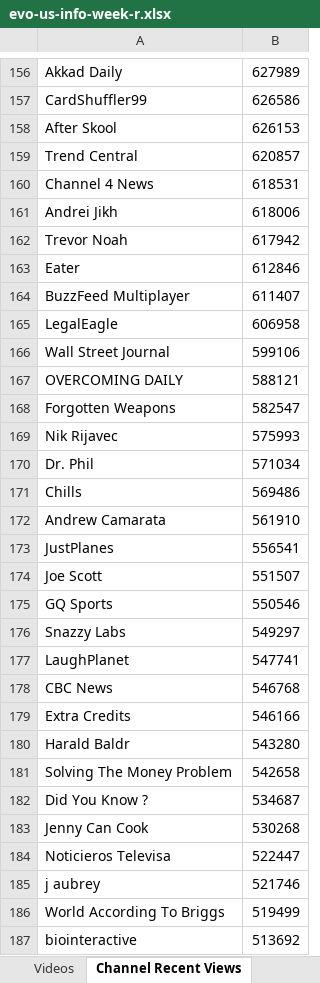
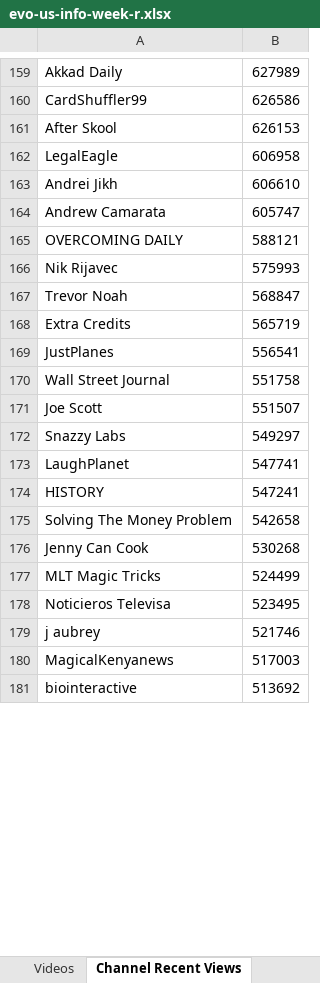
Before and after one commit to pnbt/youtube-transparency, an Excel workbook: app/assets/data/info/evo-us-info-week-r.xlsx, sheet Channel Recent Views, drawn as a sheet; only a part is shown, gaps mark what is left out; values as stored, in another font and other column widths than the file's, no borders; removed rows and columns are numbered as before the commit, all else as after; the diff covers the shown part only; the diff names each change by its address in the sheet, - before the commit and + after, or states it on an @@ line.

```diff
--- a/app/assets/data/info/evo-us-info-week-r.xlsx (sheet Channel Recent Views)
+++ b/app/assets/data/info/evo-us-info-week-r.xlsx (sheet Channel Recent Views)
-row 159: Trend Central | 620857
-row 160: Channel 4 News | 618531
-row 161: Andrei Jikh | 618006
-row 162: Trevor Noah | 617942
-row 163: Eater | 612846
-row 164: BuzzFeed Multiplayer | 611407
-row 166: Wall Street Journal | 599106
+row 163: Andrei Jikh | 606610
+row 164: Andrew Camarata | 605747
-row 168: Forgotten Weapons | 582547
-row 170: Dr. Phil | 571034
-row 171: Chills | 569486
-row 172: Andrew Camarata | 561910
+row 167: Trevor Noah | 568847
+row 168: Extra Credits | 565719
+row 170: Wall Street Journal | 551758
-row 175: GQ Sports | 550546
-row 178: CBC News | 546768
-row 179: Extra Credits | 546166
-row 180: Harald Baldr | 543280
+row 174: HISTORY | 547241
-row 182: Did You Know ? | 534687
+row 177: MLT Magic Tricks | 524499
-B178: 522447
+B178: 523495
-row 186: World According To Briggs | 519499
+row 180: MagicalKenyanews | 517003
```
Also changed, not shown: 323 added rows, 308 removed rows, 1 moved row and 56 edited cells elsewhere in this sheet, sheet Videos, app/assets/data/info/evo-us-info-3days-r.xlsx, app/assets/data/info/evo-us-info-3days-v.xlsx, 12 other files.
